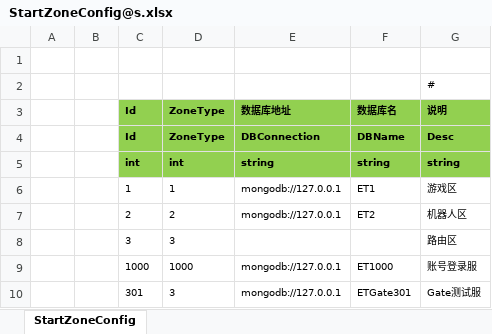
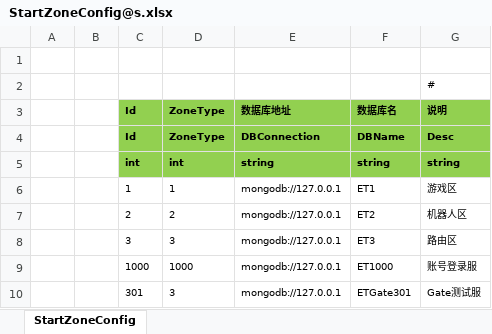
Before and after one commit to FreedomSakura/ET, an Excel workbook: Packages/cn.etetet.statesync/Excel/StartConfig/Localhost/StartZoneConfig@s.xlsx, sheet StartZoneConfig, drawn as a sheet; values as stored, in another font and other column widths than the file's, no borders; the diff names each change by its address in the sheet, - before the commit and + after, or states it on an @@ line.

```diff
--- a/Packages/cn.etetet.statesync/Excel/StartConfig/Localhost/StartZoneConfig@s.xlsx (sheet StartZoneConfig)
+++ b/Packages/cn.etetet.statesync/Excel/StartConfig/Localhost/StartZoneConfig@s.xlsx (sheet StartZoneConfig)
-E8: (empty)
+E8: mongodb://127.0.0.1
-F8: (empty)
+F8: ET3
```
Also changed, not shown: Packages/cn.etetet.statesync/Excel/StartConfig/Localhost/StartSceneConfig@s.xlsx, 23 other files.
